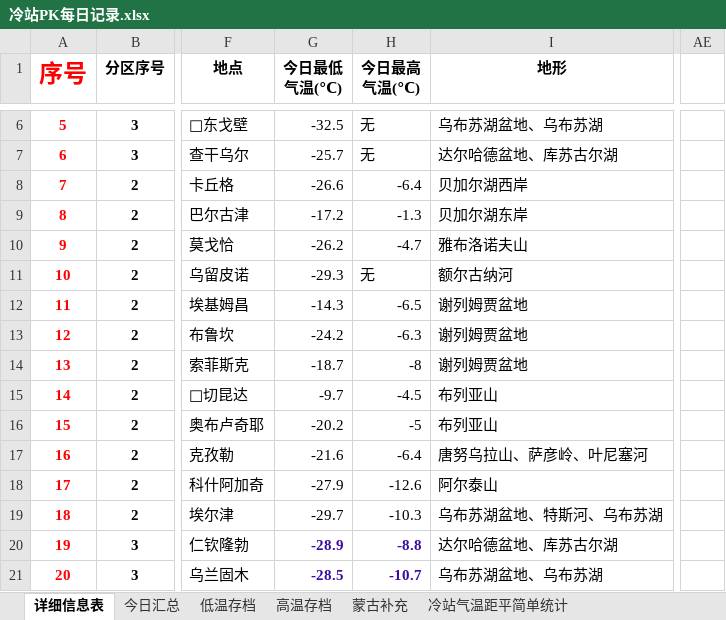
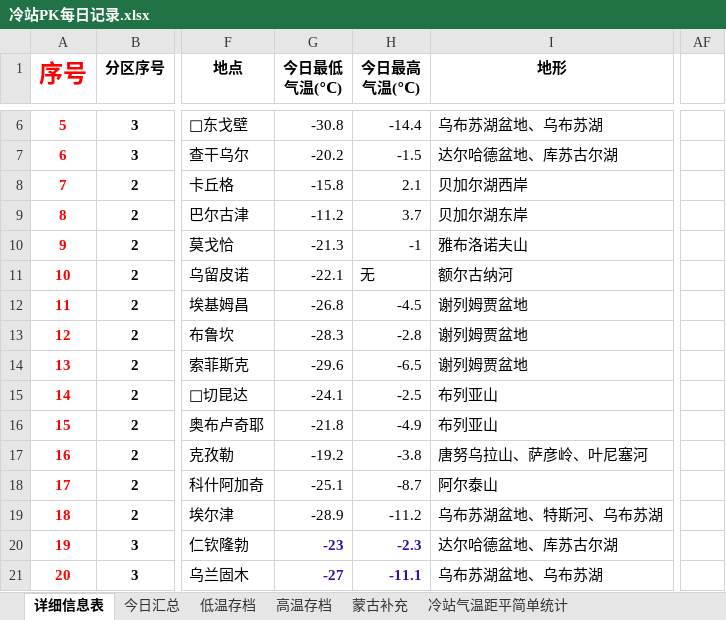
Before and after one commit to qkvkql/default, an Excel workbook: 气象/冷站PK每日记录.xlsx, sheet 详细信息表, drawn as a sheet; only a part is shown, gaps mark what is left out; values as stored, in another font and other column widths than the file's, no borders; removed rows and columns are numbered as before the commit, all else as after; the diff covers the shown part only; the diff names each change by its address in the sheet, - before the commit and + after, or states it on an @@ line.

```diff
--- a/气象/冷站PK每日记录.xlsx (sheet 详细信息表)
+++ b/气象/冷站PK每日记录.xlsx (sheet 详细信息表)
-column AE, empty
+column AF, empty
-G6 (今日最低 气温(℃)): -32.5
+G6 (今日最低 气温(℃)): -30.8
-H6 (今日最高 气温(℃)): 无
+H6 (今日最高 气温(℃)): -14.4
-G7 (今日最低 气温(℃)): -25.7
+G7 (今日最低 气温(℃)): -20.2
-H7 (今日最高 气温(℃)): 无
+H7 (今日最高 气温(℃)): -1.5
-G8 (今日最低 气温(℃)): -26.6
+G8 (今日最低 气温(℃)): -15.8
-H8 (今日最高 气温(℃)): -6.4
+H8 (今日最高 气温(℃)): 2.1
-G9 (今日最低 气温(℃)): -17.2
+G9 (今日最低 气温(℃)): -11.2
-H9 (今日最高 气温(℃)): -1.3
+H9 (今日最高 气温(℃)): 3.7
-G10 (今日最低 气温(℃)): -26.2
+G10 (今日最低 气温(℃)): -21.3
-H10 (今日最高 气温(℃)): -4.7
+H10 (今日最高 气温(℃)): -1
-G11 (今日最低 气温(℃)): -29.3
+G11 (今日最低 气温(℃)): -22.1
-G12 (今日最低 气温(℃)): -14.3
+G12 (今日最低 气温(℃)): -26.8
-H12 (今日最高 气温(℃)): -6.5
+H12 (今日最高 气温(℃)): -4.5
-G13 (今日最低 气温(℃)): -24.2
+G13 (今日最低 气温(℃)): -28.3
-H13 (今日最高 气温(℃)): -6.3
+H13 (今日最高 气温(℃)): -2.8
-G14 (今日最低 气温(℃)): -18.7
+G14 (今日最低 气温(℃)): -29.6
-H14 (今日最高 气温(℃)): -8
+H14 (今日最高 气温(℃)): -6.5
-G15 (今日最低 气温(℃)): -9.7
+G15 (今日最低 气温(℃)): -24.1
-H15 (今日最高 气温(℃)): -4.5
+H15 (今日最高 气温(℃)): -2.5
-G16 (今日最低 气温(℃)): -20.2
+G16 (今日最低 气温(℃)): -21.8
-H16 (今日最高 气温(℃)): -5
+H16 (今日最高 气温(℃)): -4.9
-G17 (今日最低 气温(℃)): -21.6
+G17 (今日最低 气温(℃)): -19.2
-H17 (今日最高 气温(℃)): -6.4
+H17 (今日最高 气温(℃)): -3.8
-G18 (今日最低 气温(℃)): -27.9
+G18 (今日最低 气温(℃)): -25.1
-H18 (今日最高 气温(℃)): -12.6
+H18 (今日最高 气温(℃)): -8.7
-G19 (今日最低 气温(℃)): -29.7
+G19 (今日最低 气温(℃)): -28.9
-H19 (今日最高 气温(℃)): -10.3
+H19 (今日最高 气温(℃)): -11.2
-G20 (今日最低 气温(℃)): -28.9
+G20 (今日最低 气温(℃)): -23
-H20 (今日最高 气温(℃)): -8.8
+H20 (今日最高 气温(℃)): -2.3
-G21 (今日最低 气温(℃)): -28.5
+G21 (今日最低 气温(℃)): -27
-H21 (今日最高 气温(℃)): -10.7
+H21 (今日最高 气温(℃)): -11.1
```
Also changed, not shown: 150 edited cells and cell formats elsewhere in this sheet, sheet 今日汇总, sheet 高温存档, sheet 低温存档, 2 other files.
